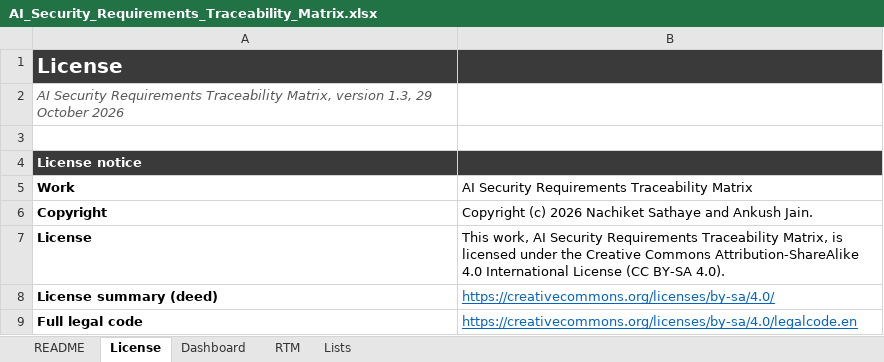
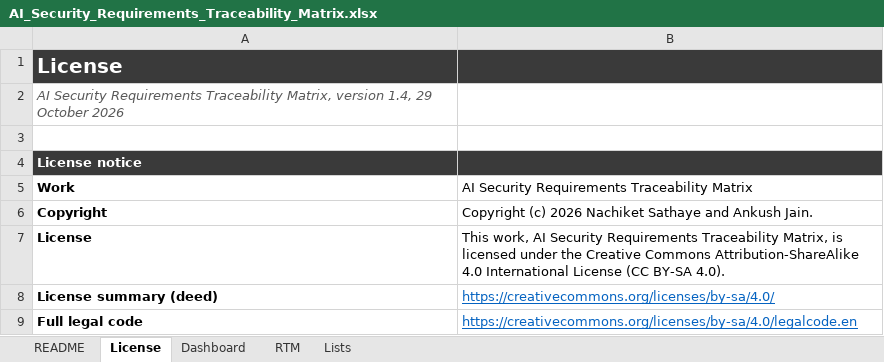
Before and after one commit to nachi065/AI-Security-Wiki, an Excel workbook: source/25_Templates/AI_Security_Requirements_Traceability_Matrix.xlsx, sheet License, drawn as a sheet; only a part is shown; values as stored, in another font and other column widths than the file's, no borders; the diff names each change by its address in the sheet, - before the commit and + after, or states it on an @@ line.

```diff
--- a/source/25_Templates/AI_Security_Requirements_Traceability_Matrix.xlsx (sheet License)
+++ b/source/25_Templates/AI_Security_Requirements_Traceability_Matrix.xlsx (sheet License)
-A2: …Matrix, version 1.3, 29 October…
+A2: …Matrix, version 1.4, 29 October…
```
Also changed, not shown: sheet RTM, sheet Dashboard, sheet README, formulas that keep their value, hidden cells, source/25_Templates/AI_Risk_Register_Template.xlsx, source/25_Templates/AI_Security_Audit_and_Evidence_Checklist.xlsx, 10 other files.
